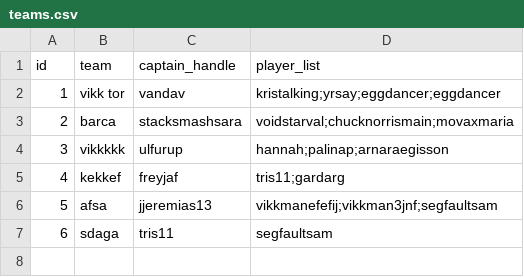
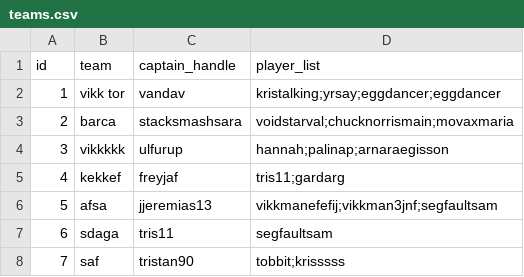
Before and after one commit to viktoryngvi/Verklegt_1, a CSV file: data/teams.csv, drawn as a sheet; the diff names each change by its address in the sheet, - before the commit and + after, or states it on an @@ line.

Commit message:
create team fix

```diff
--- a/data/teams.csv
+++ b/data/teams.csv
+row 8: 7 | saf | tristan90 | tobbit;krisssss
```
Also changed, not shown: data/player_info.csv, 3 other files.
